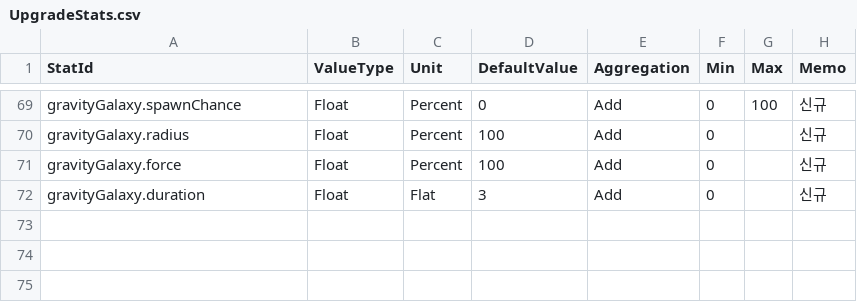
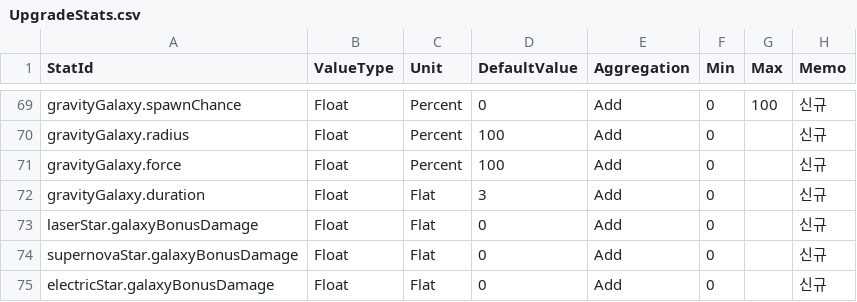
Before and after one commit to Anyway-WeMadeIt/Feed-A-Blackhole-Server, a CSV file: src/main/resources/content/nodes/UpgradeStats.csv, drawn as a sheet; only a part is shown, gaps mark what is left out; the diff names each change by its address in the sheet, - before the commit and + after, or states it on an @@ line.

```diff
--- a/src/main/resources/content/nodes/UpgradeStats.csv
+++ b/src/main/resources/content/nodes/UpgradeStats.csv
+row 73: laserStar.galaxyBonusDamage | Float | Flat | 0 | Add | 0 |  | 신규
+row 74: supernovaStar.galaxyBonusDamage | Float | Flat | 0 | Add | 0 |  | 신규
+row 75: electricStar.galaxyBonusDamage | Float | Flat | 0 | Add | 0 |  | 신규
```
Also changed, not shown: src/main/resources/content/nodes/NodeCost.csv, src/main/resources/content/nodes/NodeEffects.csv, 6 other files.
